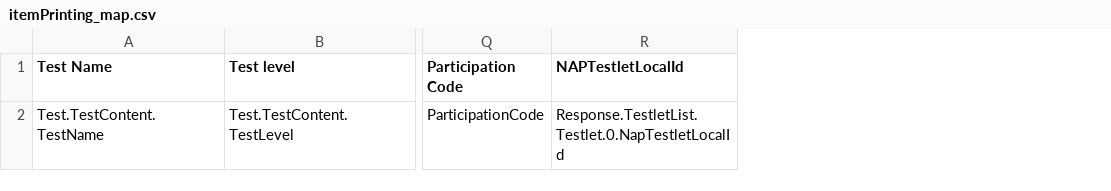
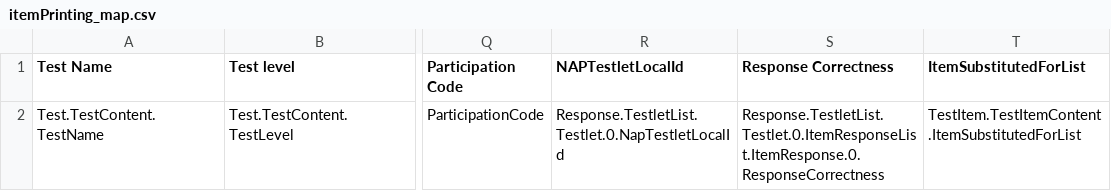
Before and after one commit to nsip/nias2, a CSV file: app/naprrql/reporting_templates/qa/itemPrinting_map.csv, drawn as a sheet; only a part is shown, gaps mark what is left out; the diff names each change by its address in the sheet, - before the commit and + after, or states it on an @@ line.

```diff
--- a/app/naprrql/reporting_templates/qa/itemPrinting_map.csv
+++ b/app/naprrql/reporting_templates/qa/itemPrinting_map.csv
+column S (Response Correctness), row 2: Response.TestletList.Testlet.0.ItemResponseList.ItemResponse.0.ResponseCorrectness
+column T (ItemSubstitutedForList), row 2: TestItem.TestItemContent.ItemSubstitutedForList
```
Also changed, not shown: 3 other files.
